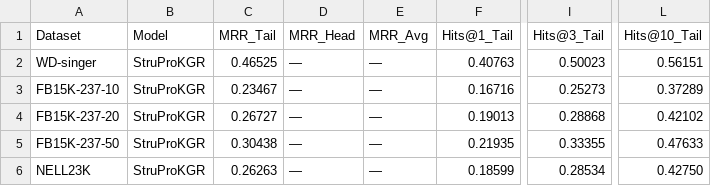
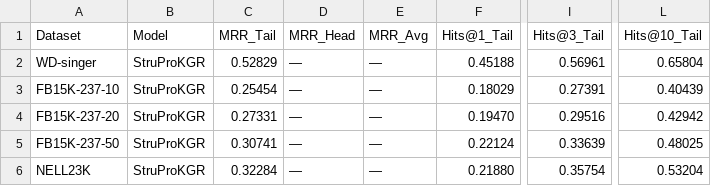
Before and after one commit to marksu1104/BiSR, a CSV file: results/metrics/struprokgr_sota_metrics.csv, drawn as a sheet; only a part is shown, gaps mark what is left out; the diff names each change by its address in the sheet, - before the commit and + after, or states it on an @@ line.

```diff
--- a/results/metrics/struprokgr_sota_metrics.csv
+++ b/results/metrics/struprokgr_sota_metrics.csv
-C2: 0.46525
+C2: 0.52829
-F2: 0.40763
+F2: 0.45188
-I2: 0.50023
+I2: 0.56961
-L2: 0.56151
+L2: 0.65804
-C3: 0.23467
+C3: 0.25454
-F3: 0.16716
+F3: 0.18029
-I3: 0.25273
+I3: 0.27391
-L3: 0.37289
+L3: 0.40439
-C4: 0.26727
+C4: 0.27331
-F4: 0.19013
+F4: 0.19470
-I4: 0.28868
+I4: 0.29516
-L4: 0.42102
+L4: 0.42942
-C5: 0.30438
+C5: 0.30741
-F5: 0.21935
+F5: 0.22124
-I5: 0.33355
+I5: 0.33639
-L5: 0.47633
+L5: 0.48025
-C6: 0.26263
+C6: 0.32284
-F6: 0.18599
+F6: 0.21880
-I6: 0.28534
+I6: 0.35754
-L6: 0.42750
+L6: 0.53204
```
Also changed, not shown: results/metrics/dackgr_metrics.csv, results/metrics/logre_sota_metrics.csv, 34 other files.
